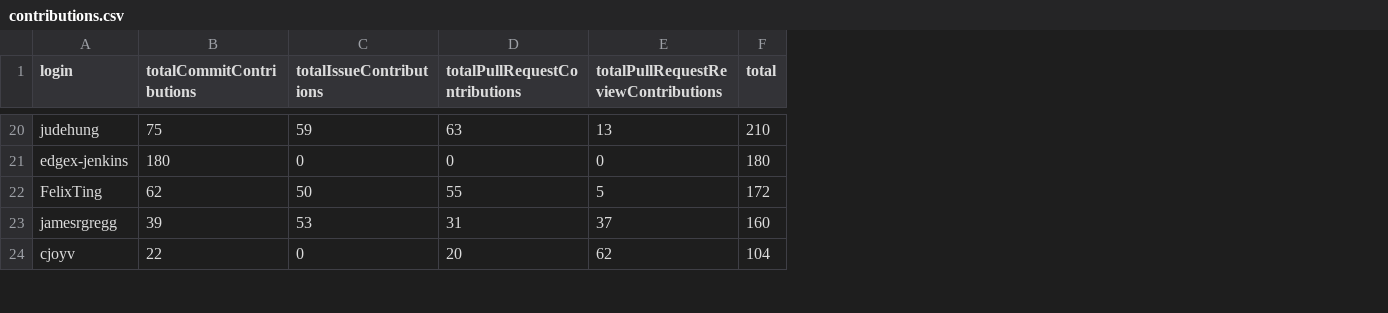
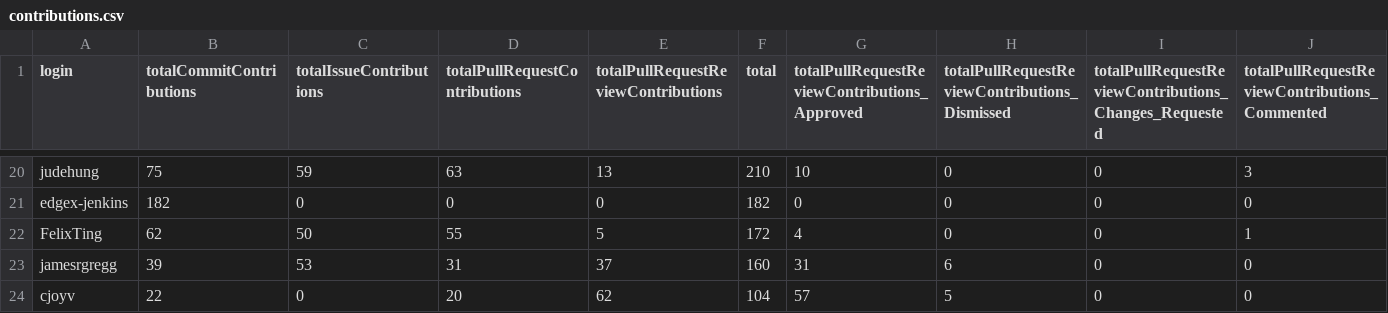
Before and after one commit to sopel39/github-contributions, a CSV file: contributions.csv, drawn as a sheet; only a part is shown, gaps mark what is left out; the diff covers the shown part only; the diff names each change by its address in the sheet, - before the commit and + after, or states it on an @@ line.

Commit message:
Add pull request reviews breakdown
Signed-off-by: Emilio Reyes <emilio.reyes@intel.com>

```diff
--- a/contributions.csv
+++ b/contributions.csv
+column G, row 1: totalPullRequestReviewContributions_Approved; rows 20-24: 10 | 0 | 4 | 31 | 57
+column H, row 1: totalPullRequestReviewContributions_Dismissed; rows 20-24: 0 | 0 | 0 | 6 | 5
+column I, row 1: totalPullRequestReviewContributions_Changes_Requested; rows 20-24: all 0
+column J, row 1: totalPullRequestReviewContributions_Commented; rows 20-24: 3 | 0 | 1 | 0 | 0
-B21 (totalCommitContributions): 180
+B21 (totalCommitContributions): 182
-F21 (total): 180
+F21 (total): 182
```
Also changed, not shown: 28 edited cells elsewhere in this file, 2 other files.
